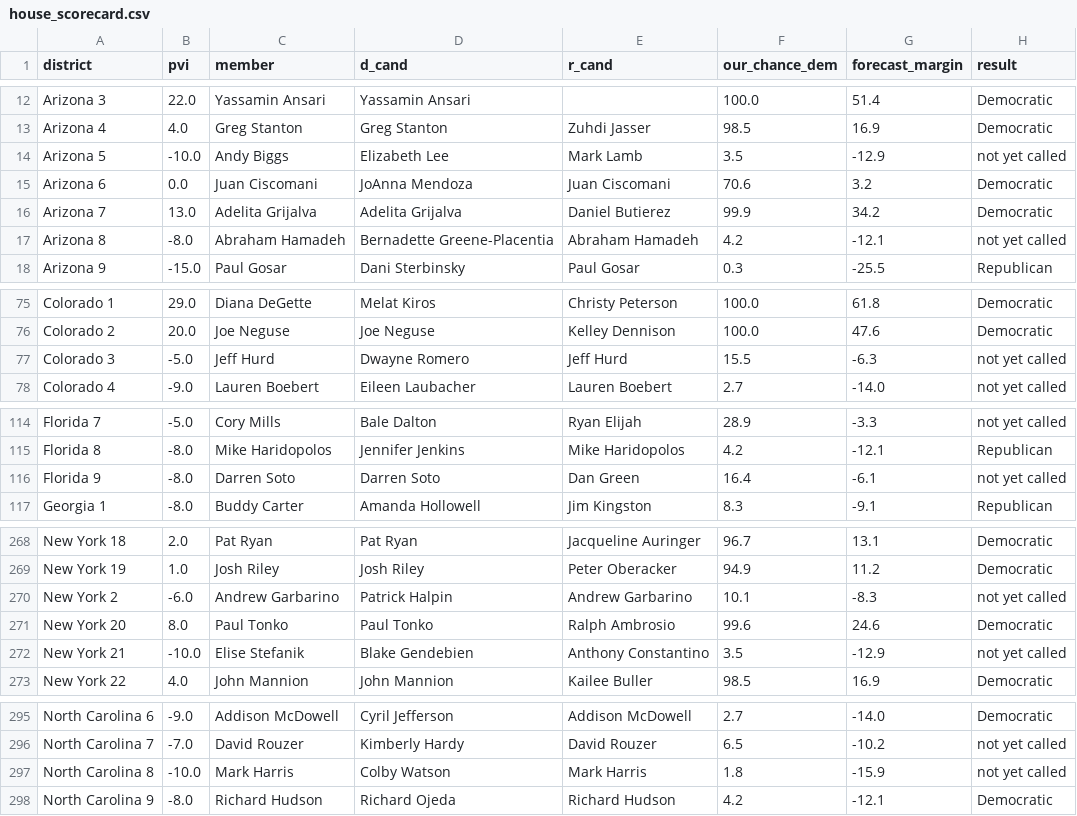
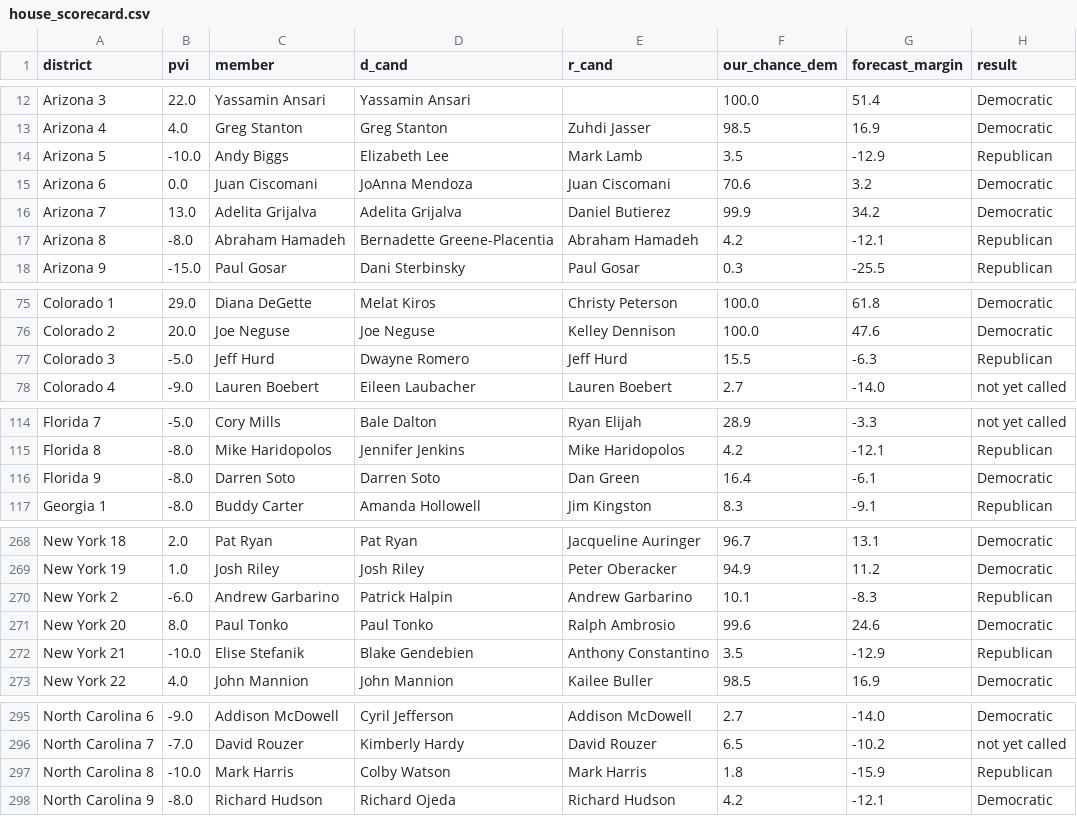
Before and after one commit to thesignumaverage/data, a CSV file: 2026-11-06_midterms-scorecard/house_scorecard.csv, drawn as a sheet; only a part is shown, gaps mark what is left out; the diff covers the shown part only.

```diff
--- a/2026-11-06_midterms-scorecard/house_scorecard.csv
+++ b/2026-11-06_midterms-scorecard/house_scorecard.csv
@@ -13,6 +13,6 @@ Arizona 3,22.0,Yassamin Ansari,Yassamin Ansari,,100.0,51.4,Democratic
 Arizona 4,4.0,Greg Stanton,Greg Stanton,Zuhdi Jasser,98.5,16.9,Democratic
-Arizona 5,-10.0,Andy Biggs,Elizabeth Lee,Mark Lamb,3.5,-12.9,not yet called
+Arizona 5,-10.0,Andy Biggs,Elizabeth Lee,Mark Lamb,3.5,-12.9,Republican
 Arizona 6,0.0,Juan Ciscomani,JoAnna Mendoza,Juan Ciscomani,70.6,3.2,Democratic
 Arizona 7,13.0,Adelita Grijalva,Adelita Grijalva,Daniel Butierez,99.9,34.2,Democratic
-Arizona 8,-8.0,Abraham Hamadeh,Bernadette Greene-Placentia,Abraham Hamadeh,4.2,-12.1,not yet called
+Arizona 8,-8.0,Abraham Hamadeh,Bernadette Greene-Placentia,Abraham Hamadeh,4.2,-12.1,Republican
 Arizona 9,-15.0,Paul Gosar,Dani Sterbinsky,Paul Gosar,0.3,-25.5,Republican
@@ -76,3 +76,3 @@ Colorado 1,29.0,Diana DeGette,Melat Kiros,Christy Peterson,100.0,61.8,Democratic
 Colorado 2,20.0,Joe Neguse,Joe Neguse,Kelley Dennison,100.0,47.6,Democratic
-Colorado 3,-5.0,Jeff Hurd,Dwayne Romero,Jeff Hurd,15.5,-6.3,not yet called
+Colorado 3,-5.0,Jeff Hurd,Dwayne Romero,Jeff Hurd,15.5,-6.3,Republican
 Colorado 4,-9.0,Lauren Boebert,Eileen Laubacher,Lauren Boebert,2.7,-14.0,not yet called
@@ -115,3 +115,3 @@ Florida 7,-5.0,Cory Mills,Bale Dalton,Ryan Elijah,28.9,-3.3,not yet called
 Florida 8,-8.0,Mike Haridopolos,Jennifer Jenkins,Mike Haridopolos,4.2,-12.1,Republican
-Florida 9,-8.0,Darren Soto,Darren Soto,Dan Green,16.4,-6.1,not yet called
+Florida 9,-8.0,Darren Soto,Darren Soto,Dan Green,16.4,-6.1,Democratic
 Georgia 1,-8.0,Buddy Carter,Amanda Hollowell,Jim Kingston,8.3,-9.1,Republican
@@ -269,5 +269,5 @@ New York 18,2.0,Pat Ryan,Pat Ryan,Jacqueline Auringer,96.7,13.1,Democratic
 New York 19,1.0,Josh Riley,Josh Riley,Peter Oberacker,94.9,11.2,Democratic
-New York 2,-6.0,Andrew Garbarino,Patrick Halpin,Andrew Garbarino,10.1,-8.3,not yet called
+New York 2,-6.0,Andrew Garbarino,Patrick Halpin,Andrew Garbarino,10.1,-8.3,Republican
 New York 20,8.0,Paul Tonko,Paul Tonko,Ralph Ambrosio,99.6,24.6,Democratic
-New York 21,-10.0,Elise Stefanik,Blake Gendebien,Anthony Constantino,3.5,-12.9,not yet called
+New York 21,-10.0,Elise Stefanik,Blake Gendebien,Anthony Constantino,3.5,-12.9,Republican
 New York 22,4.0,John Mannion,John Mannion,Kailee Buller,98.5,16.9,Democratic
@@ -296,3 +296,3 @@ North Carolina 6,-9.0,Addison McDowell,Cyril Jefferson,Addison McDowell,2.7,-14.
 North Carolina 7,-7.0,David Rouzer,Kimberly Hardy,David Rouzer,6.5,-10.2,not yet called
-North Carolina 8,-10.0,Mark Harris,Colby Watson,Mark Harris,1.8,-15.9,not yet called
+North Carolina 8,-10.0,Mark Harris,Colby Watson,Mark Harris,1.8,-15.9,Republican
 North Carolina 9,-8.0,Richard Hudson,Richard Ojeda,Richard Hudson,4.2,-12.1,Democratic
```
Also changed, not shown: 1 edited cell elsewhere in this file, 2026-10-27_israel-exit-polls/average.csv, 2026-10-27_israel-exit-polls/by_projection.csv, 6 other files.
